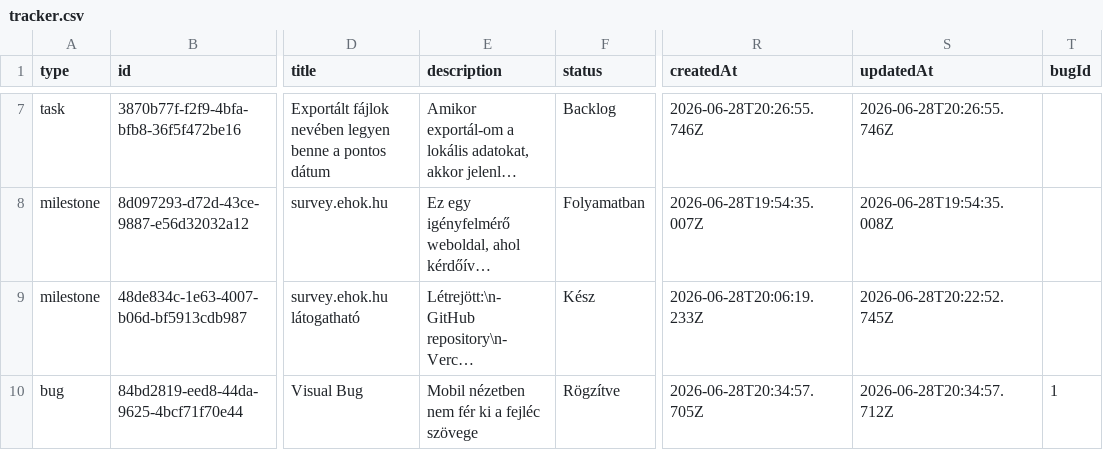
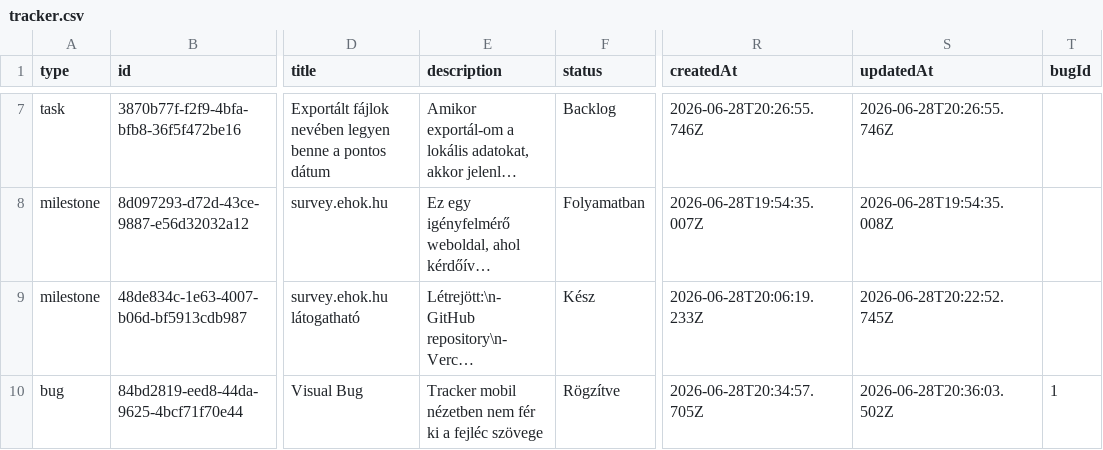
Before and after one commit to Trescu/ehok-dev-tracker, a CSV file: data/tracker.csv, drawn as a sheet; only a part is shown, gaps mark what is left out; long unchanged cells end in …; the diff names each change by its address in the sheet, - before the commit and + after, or states it on an @@ line.

Commit message:
Update eHÖK dev tracker CSV - 2026-06-28T20:36:04.933Z

```diff
--- a/data/tracker.csv
+++ b/data/tracker.csv
-E10 (description): Mobil nézetben nem…
+E10 (description): Tracker mobil nézetben nem…
-S10 (updatedAt): 2026-06-28T20:34:57.712Z
+S10 (updatedAt): 2026-06-28T20:36:03.502Z
```
